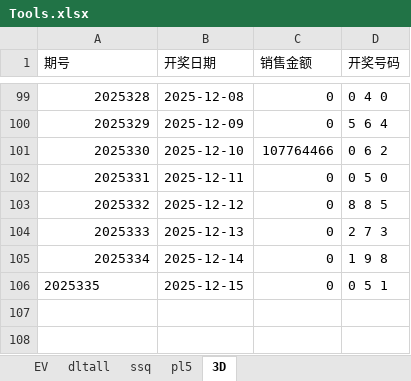
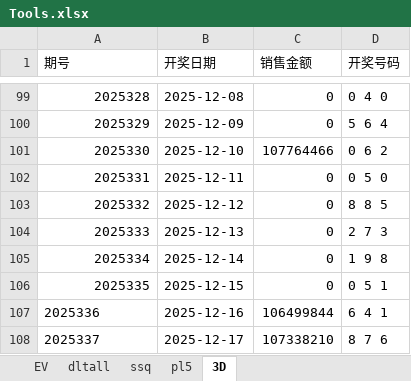
Before and after one commit to cloudplains/jnsj, an Excel workbook: Tools.xlsx, sheet 3D, drawn as a sheet; only a part is shown, gaps mark what is left out; values as stored, in another font and other column widths than the file's, no borders; the diff names each change by its address in the sheet, - before the commit and + after, or states it on an @@ line.

```diff
--- a/Tools.xlsx (sheet 3D)
+++ b/Tools.xlsx (sheet 3D)
-A106 alignment: left
+A106 alignment: right
+row 107: 2025336 | 2025-12-16 | 106499844 | 6 4 1
+row 108: 2025337 | 2025-12-17 | 107338210 | 8 7 6
```
Also changed, not shown: sheet EV, sheet pl5.
